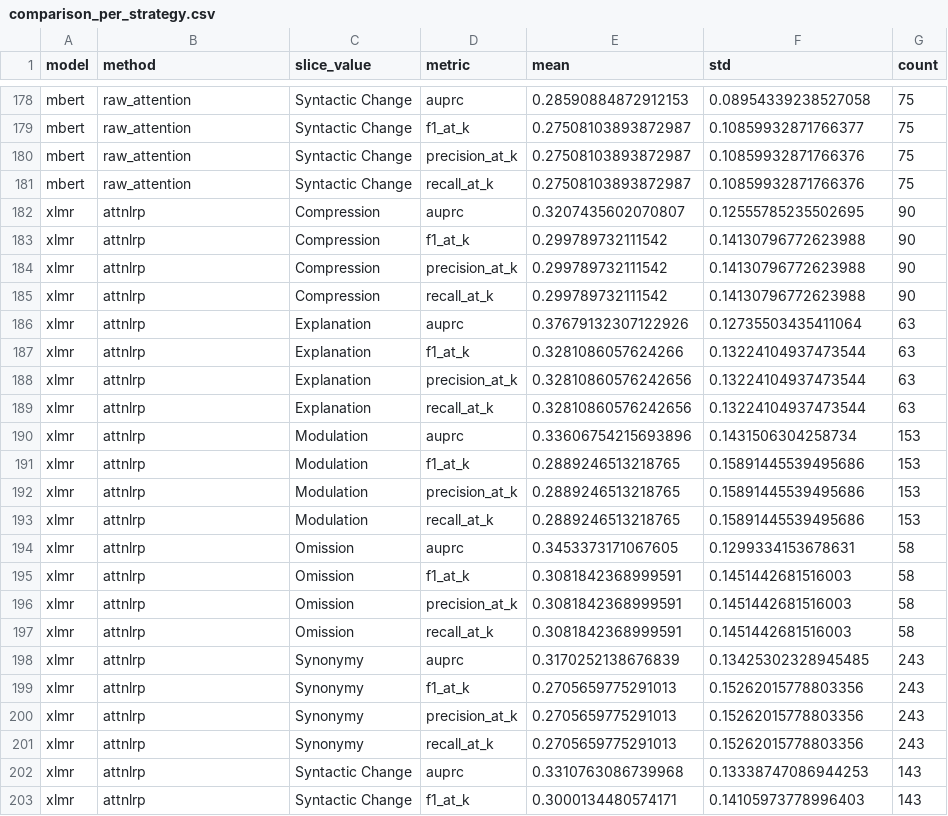
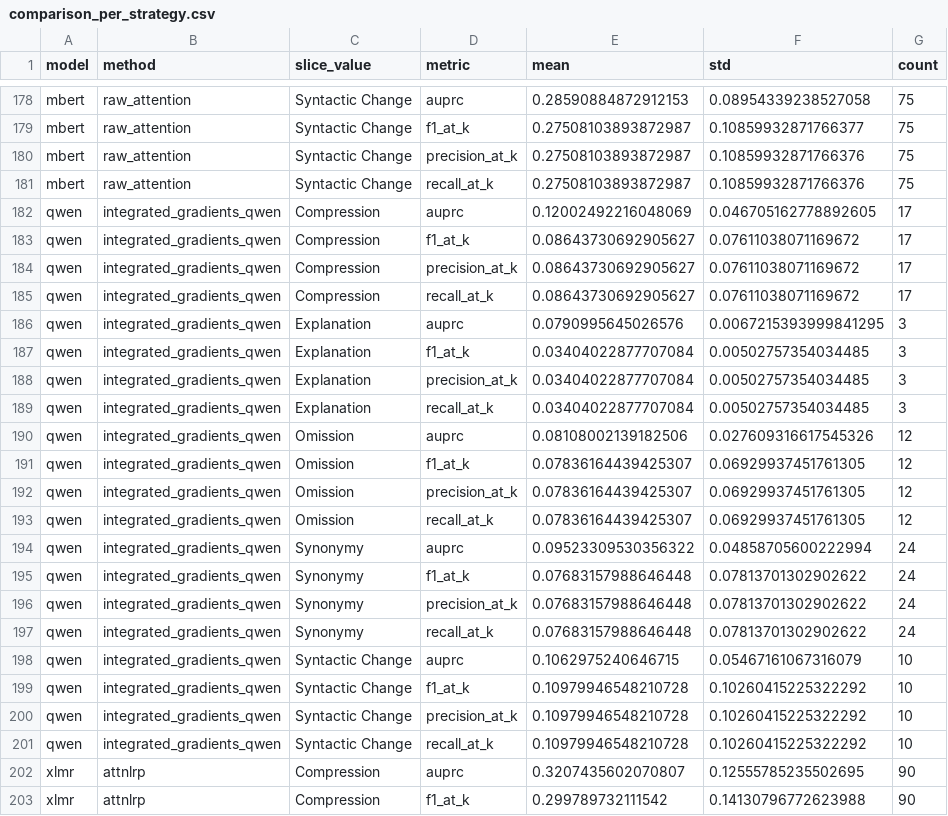
Before and after one commit to Owais-Mahmood/Interpretating-Readability-Evaluation-with-Explainable-AI, a CSV file: Task2/explainability-pipeline/outputs/tables/comparison_per_strategy.csv, drawn as a sheet; only a part is shown, gaps mark what is left out; the shorter side is filled out with more unchanged rows.

Commit message:
Task 2: full Qwen plausibility evaluation - ALL 4 models now in the comparison table
- Solved a genuine technical problem: Qwens explanations cover the FULL
  prompt (system message + taxonomy card + instructions + sentence pair),
  not just the sentence pair. Located exactly where the sentence pair
  sits within the prompt via real tokenizer offset mapping (re-building
  the identical prompt used during explanation generation), then scoped
  gold-span matching to just that sub-range
- First attempt (manual text reconstruction from saved token strings)
  failed completely -- discovered Qwens BPE tokenizer uses full byte-
  level encoding for non-ASCII text (Arabic), not just simple space/
  newline substitution. Fixed by using the real tokenizer offset mapping
  instead of reconstructing text by hand
- Zero skips of any kind on the real 66-explanation sample: 264 real
  metric records produced
- HONEST FINDING: Qwen scores considerably lower than the encoder models
  (Precision@K 0.083, AUPRC 0.100 vs encoder models range 0.195-0.291
  precision / 0.234-0.331 AUPRC) -- likely reflects the genuine difficulty
  of concentrating importance within one sentence-pair span inside a much
  longer, more complex prompt. A real, reportable result, not a failure.
- Master comparison tables now include ALL 4 models (mbert, xlmr, e5,
  qwen) and ALL methods including AttnLRP, both overall and per-strategy
- Items 1, 2, 3, and 4 from Nourans email are now ALL genuinely,
  completely done

```diff
--- a/Task2/explainability-pipeline/outputs/tables/comparison_per_strategy.csv
+++ b/Task2/explainability-pipeline/outputs/tables/comparison_per_strategy.csv
@@ -181,2 +181,22 @@ mbert,raw_attention,Syntactic Change,precision_at_k,0.27508103893872987,0.108599
 mbert,raw_attention,Syntactic Change,recall_at_k,0.27508103893872987,0.10859932871766376,75
+qwen,integrated_gradients_qwen,Compression,auprc,0.12002492216048069,0.046705162778892605,17
+qwen,integrated_gradients_qwen,Compression,f1_at_k,0.08643730692905627,0.07611038071169672,17
+qwen,integrated_gradients_qwen,Compression,precision_at_k,0.08643730692905627,0.07611038071169672,17
+qwen,integrated_gradients_qwen,Compression,recall_at_k,0.08643730692905627,0.07611038071169672,17
+qwen,integrated_gradients_qwen,Explanation,auprc,0.0790995645026576,0.0067215393999841295,3
+qwen,integrated_gradients_qwen,Explanation,f1_at_k,0.03404022877707084,0.00502757354034485,3
+qwen,integrated_gradients_qwen,Explanation,precision_at_k,0.03404022877707084,0.00502757354034485,3
+qwen,integrated_gradients_qwen,Explanation,recall_at_k,0.03404022877707084,0.00502757354034485,3
+qwen,integrated_gradients_qwen,Omission,auprc,0.08108002139182506,0.027609316617545326,12
+qwen,integrated_gradients_qwen,Omission,f1_at_k,0.07836164439425307,0.06929937451761305,12
+qwen,integrated_gradients_qwen,Omission,precision_at_k,0.07836164439425307,0.06929937451761305,12
+qwen,integrated_gradients_qwen,Omission,recall_at_k,0.07836164439425307,0.06929937451761305,12
+qwen,integrated_gradients_qwen,Synonymy,auprc,0.09523309530356322,0.04858705600222994,24
+qwen,integrated_gradients_qwen,Synonymy,f1_at_k,0.07683157988646448,0.07813701302902622,24
+qwen,integrated_gradients_qwen,Synonymy,precision_at_k,0.07683157988646448,0.07813701302902622,24
+qwen,integrated_gradients_qwen,Synonymy,recall_at_k,0.07683157988646448,0.07813701302902622,24
+qwen,integrated_gradients_qwen,Syntactic Change,auprc,0.1062975240646715,0.05467161067316079,10
+qwen,integrated_gradients_qwen,Syntactic Change,f1_at_k,0.10979946548210728,0.10260415225322292,10
+qwen,integrated_gradients_qwen,Syntactic Change,precision_at_k,0.10979946548210728,0.10260415225322292,10
+qwen,integrated_gradients_qwen,Syntactic Change,recall_at_k,0.10979946548210728,0.10260415225322292,10
 xlmr,attnlrp,Compression,auprc,0.3207435602070807,0.12555785235502695,90
```
Also changed, not shown: Task2/explainability-pipeline/outputs/tables/comparison_overall.csv, 5 other files.
